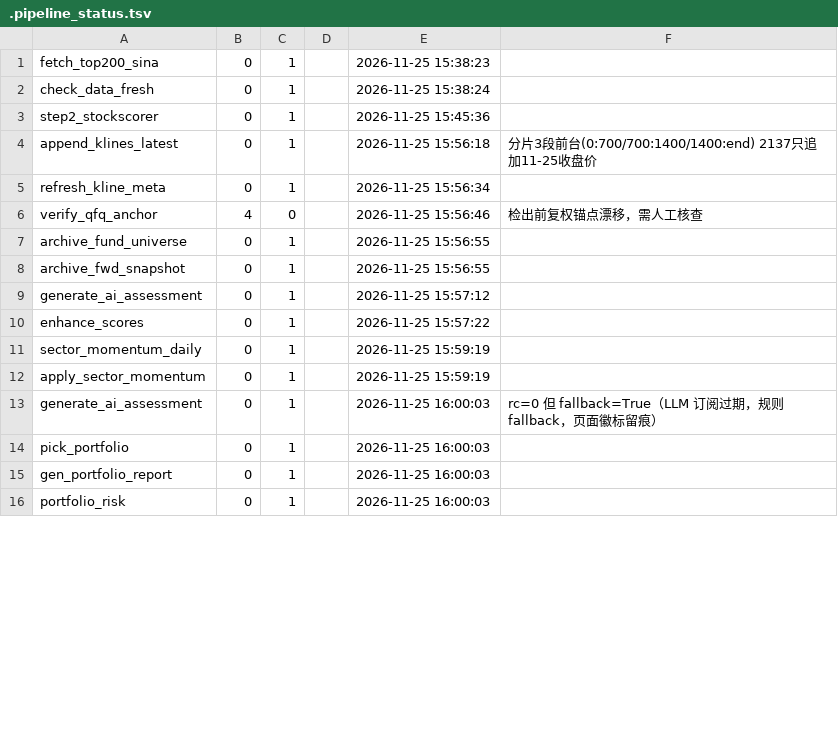
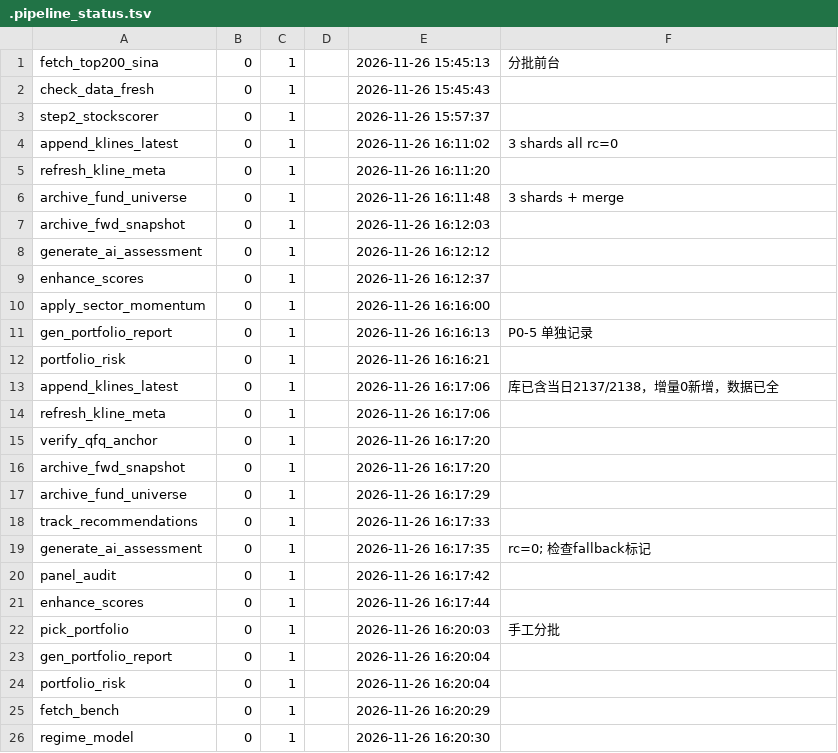
Before and after one commit to cyz87687/stock-top200-report, a TSV file: .pipeline_status.tsv, drawn as a sheet; only a part is shown; the diff covers the shown part only.

Commit message:
落地FY1预期修正(Revision)研究层因子并更新11-26数据
- 裁决采用Revision口径：Wind MCP双时点FY1(9/30披露前/11/25披露后)，11批275只，transcript程序化提取
- 唯一判据revision_factor.py：rev%=(T1-T0)/|T0|，1/99缩尾映射[1,10]，负基数→structural/缺时点→data/脏值7只标记
- 六门槛裁决未过(覆盖59.27%但n=163<194；历史FY1 PIT未落库→IC/G5无法验证)，score_es权重恒0，不进总分/组合，禁称经验证alpha
- 数据落盘+白名单；分析页sec-revision区块现算披露，主页不放(过程可迁披露不可迁)
- 11-26日更链续跑完成：scored 1656只、报告/分析页/index同步；AI订阅过期fallback+因子IC降级如实留痕
- verdict=degraded(1步降级)；权重指纹前后一致

```diff
--- a/.pipeline_status.tsv
+++ b/.pipeline_status.tsv
@@ -1,16 +1,26 @@
-fetch_top200_sina	0	1		2026-11-25 15:38:23	
-check_data_fresh	0	1		2026-11-25 15:38:24	
-step2_stockscorer	0	1		2026-11-25 15:45:36	
-append_klines_latest	0	1		2026-11-25 15:56:18	分片3段前台(0:700/700:1400/1400:end) 2137只追加11-25收盘价
-refresh_kline_meta	0	1		2026-11-25 15:56:34	
-verify_qfq_anchor	4	0		2026-11-25 15:56:46	检出前复权锚点漂移，需人工核查
-archive_fund_universe	0	1		2026-11-25 15:56:55	
-archive_fwd_snapshot	0	1		2026-11-25 15:56:55	
-generate_ai_assessment	0	1		2026-11-25 15:57:12	
-enhance_scores	0	1		2026-11-25 15:57:22	
-sector_momentum_daily	0	1		2026-11-25 15:59:19	
-apply_sector_momentum	0	1		2026-11-25 15:59:19	
-generate_ai_assessment	0	1		2026-11-25 16:00:03	rc=0 但 fallback=True（LLM 订阅过期，规则 fallback，页面徽标留痕）
-pick_portfolio	0	1		2026-11-25 16:00:03	
-gen_portfolio_report	0	1		2026-11-25 16:00:03	
-portfolio_risk	0	1		2026-11-25 16:00:03	
+fetch_top200_sina	0	1		2026-11-26 15:45:13	分批前台
+check_data_fresh	0	1		2026-11-26 15:45:43	
+step2_stockscorer	0	1		2026-11-26 15:57:37	
+append_klines_latest	0	1		2026-11-26 16:11:02	3 shards all rc=0
+refresh_kline_meta	0	1		2026-11-26 16:11:20	
+archive_fund_universe	0	1		2026-11-26 16:11:48	3 shards + merge
+archive_fwd_snapshot	0	1		2026-11-26 16:12:03	
+generate_ai_assessment	0	1		2026-11-26 16:12:12	
+enhance_scores	0	1		2026-11-26 16:12:37	
+apply_sector_momentum	0	1		2026-11-26 16:16:00	
+gen_portfolio_report	0	1		2026-11-26 16:16:13	P0-5 单独记录
+portfolio_risk	0	1		2026-11-26 16:16:21	
+append_klines_latest	0	1		2026-11-26 16:17:06	库已含当日2137/2138，增量0新增，数据已全
+refresh_kline_meta	0	1		2026-11-26 16:17:06	
+verify_qfq_anchor	0	1		2026-11-26 16:17:20	
+archive_fwd_snapshot	0	1		2026-11-26 16:17:20	
+archive_fund_universe	0	1		2026-11-26 16:17:29	
+track_recommendations	0	1		2026-11-26 16:17:33	
+generate_ai_assessment	0	1		2026-11-26 16:17:35	rc=0; 检查fallback标记
+panel_audit	0	1		2026-11-26 16:17:42	
+enhance_scores	0	1		2026-11-26 16:17:44	
+pick_portfolio	0	1		2026-11-26 16:20:03	手工分批
+gen_portfolio_report	0	1		2026-11-26 16:20:04	
+portfolio_risk	0	1		2026-11-26 16:20:04	
+fetch_bench	0	1		2026-11-26 16:20:29	
+regime_model	0	1		2026-11-26 16:20:30	
```
Also changed, not shown: 4 added rows, 8 removed rows and 6 edited cells elsewhere in this file, 18 other files.
